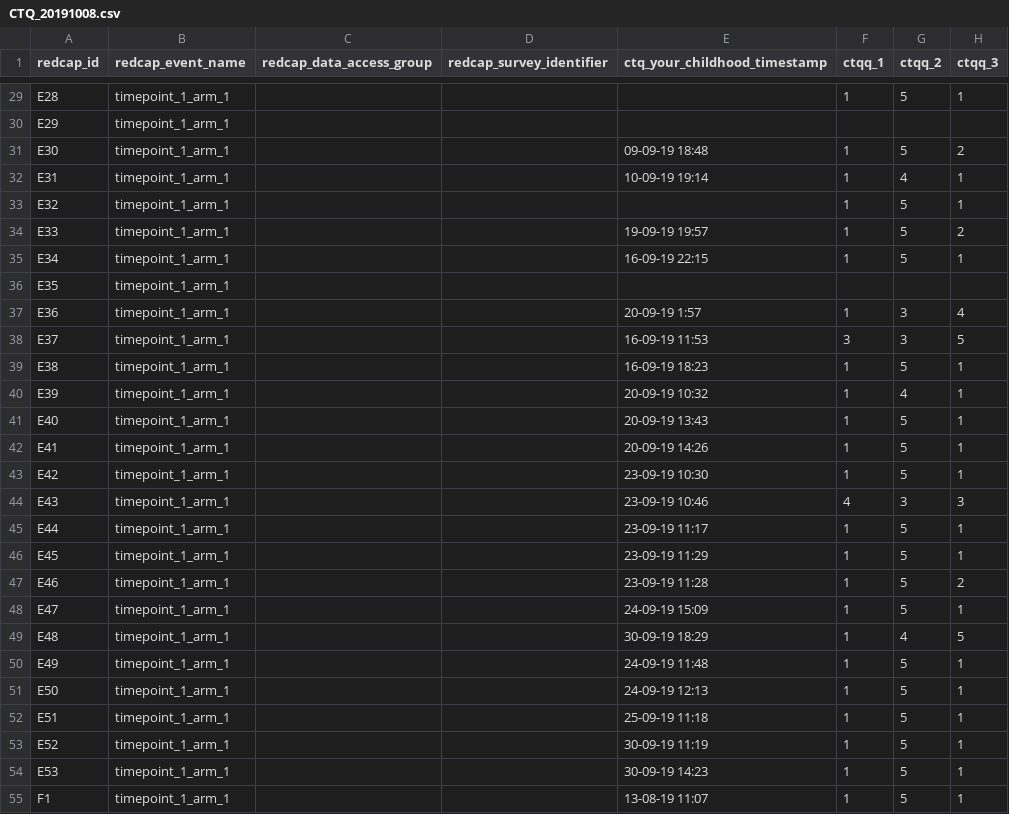
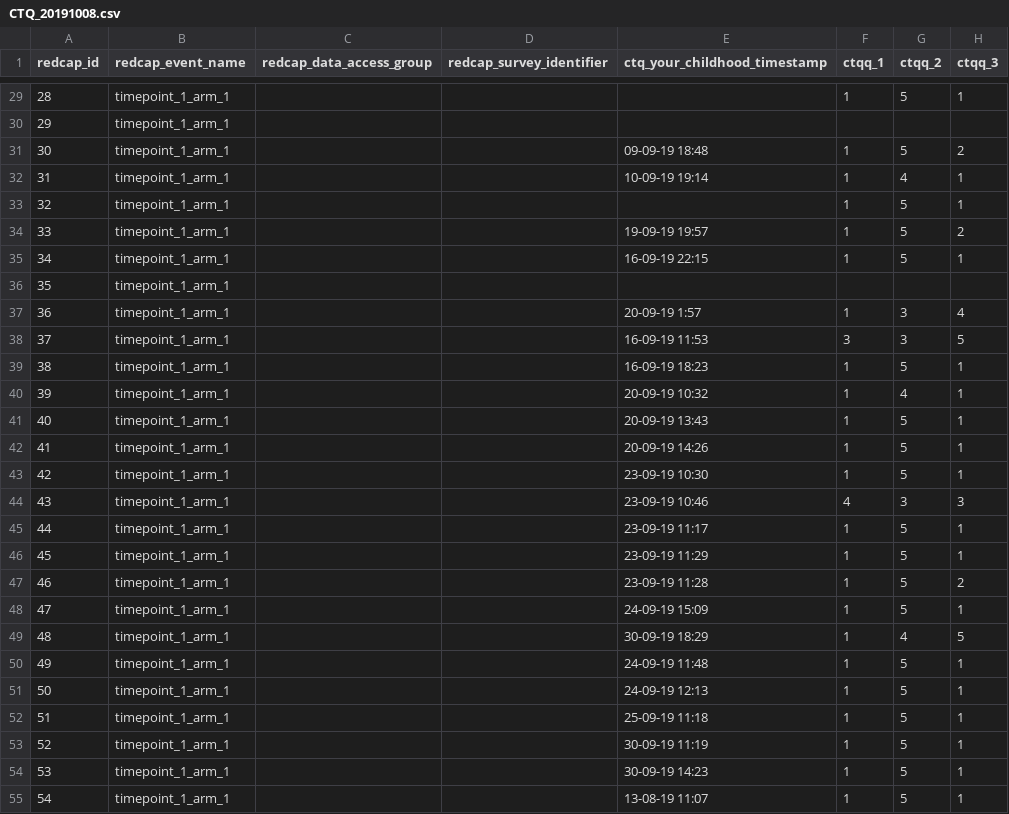
Before and after one commit to ludmercentre/python_training, a CSV file: data/CTQ_20191008.csv, drawn as a sheet; only a part is shown, gaps mark what is left out; the diff covers the shown part only; the diff names each change by its address in the sheet, - before the commit and + after, or states it on an @@ line.

```diff
--- a/data/CTQ_20191008.csv
+++ b/data/CTQ_20191008.csv
-A29 (redcap_id): E28
+A29 (redcap_id): 28
-A30 (redcap_id): E29
+A30 (redcap_id): 29
-A31 (redcap_id): E30
+A31 (redcap_id): 30
-A32 (redcap_id): E31
+A32 (redcap_id): 31
-A33 (redcap_id): E32
+A33 (redcap_id): 32
-A34 (redcap_id): E33
+A34 (redcap_id): 33
-A35 (redcap_id): E34
+A35 (redcap_id): 34
-A36 (redcap_id): E35
+A36 (redcap_id): 35
-A37 (redcap_id): E36
+A37 (redcap_id): 36
-A38 (redcap_id): E37
+A38 (redcap_id): 37
-A39 (redcap_id): E38
+A39 (redcap_id): 38
-A40 (redcap_id): E39
+A40 (redcap_id): 39
-A41 (redcap_id): E40
+A41 (redcap_id): 40
-A42 (redcap_id): E41
+A42 (redcap_id): 41
-A43 (redcap_id): E42
+A43 (redcap_id): 42
-A44 (redcap_id): E43
+A44 (redcap_id): 43
-A45 (redcap_id): E44
+A45 (redcap_id): 44
-A46 (redcap_id): E45
+A46 (redcap_id): 45
-A47 (redcap_id): E46
+A47 (redcap_id): 46
-A48 (redcap_id): E47
+A48 (redcap_id): 47
-A49 (redcap_id): E48
+A49 (redcap_id): 48
-A50 (redcap_id): E49
+A50 (redcap_id): 49
-A51 (redcap_id): E50
+A51 (redcap_id): 50
-A52 (redcap_id): E51
+A52 (redcap_id): 51
-A53 (redcap_id): E52
+A53 (redcap_id): 52
-A54 (redcap_id): E53
+A54 (redcap_id): 53
-A55 (redcap_id): F1
+A55 (redcap_id): 54
```
Also changed, not shown: 57 edited cells elsewhere in this file, 8 other files.
